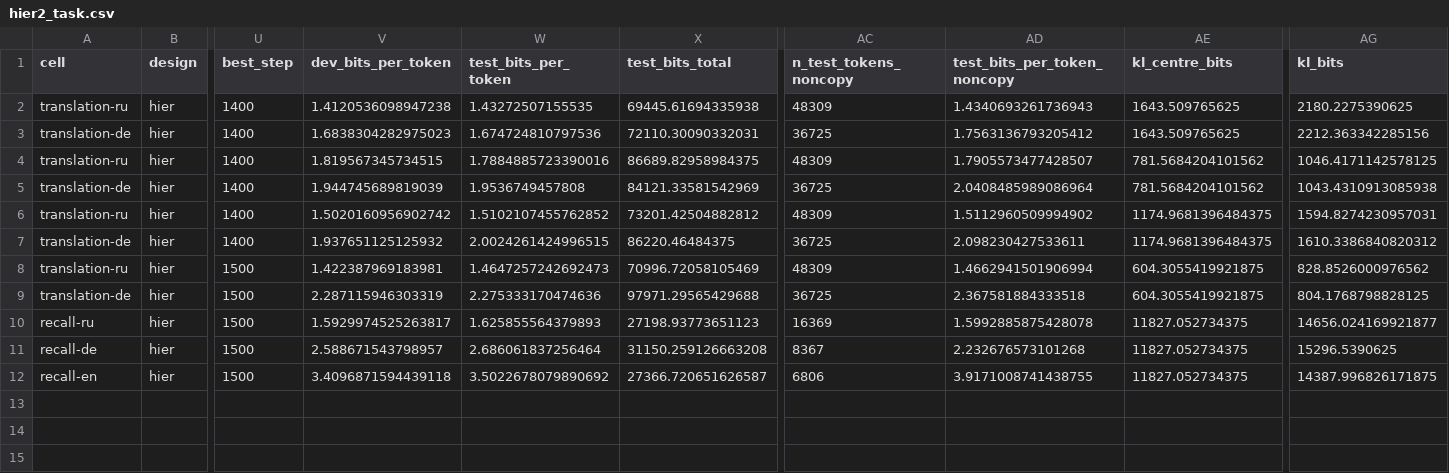
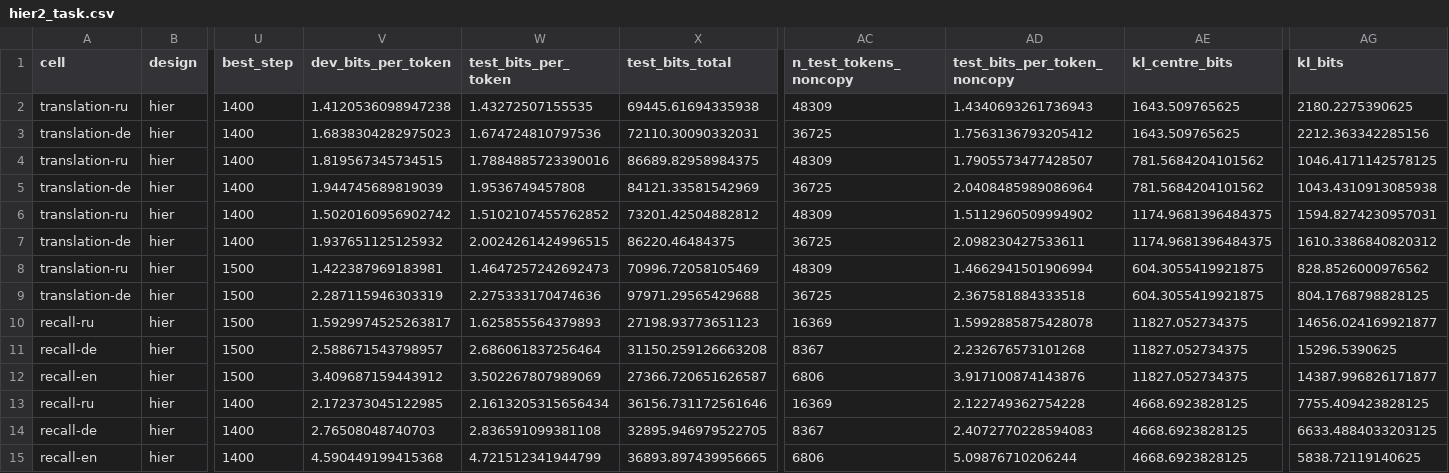
Before and after one commit to sirotenkogeorgii/prefix-programs, a CSV file: results_sync/hier2_task.csv, drawn as a sheet; only a part is shown, gaps mark what is left out; rows hold the shown columns only; the diff names each change by its address in the sheet, - before the commit and + after, or states it on an @@ line.

Commit message:
Sync results from Colab

```diff
--- a/results_sync/hier2_task.csv
+++ b/results_sync/hier2_task.csv
-V12 (dev_bits_per_token): 3.4096871594439118
+V12 (dev_bits_per_token): 3.409687159443912
-W12 (test_bits_per_token): 3.5022678079890692
+W12 (test_bits_per_token): 3.502267807989069
-AD12 (test_bits_per_token_noncopy): 3.9171008741438755
+AD12 (test_bits_per_token_noncopy): 3.917100874143876
-AG12 (kl_bits): 14387.996826171875
+AG12 (kl_bits): 14387.996826171877
+row 13: recall-ru | hier | 1400 | 2.172373045122985 | 2.1613205315656434 | 36156.731172561646 | 16369 | 2.122749362754228 | 4668.6923828125 | 7755.409423828125
+row 14: recall-de | hier | 1400 | 2.76508048740703 | 2.836591099381108 | 32895.946979522705 | 8367 | 2.4072770228594083 | 4668.6923828125 | 6633.4884033203125
+row 15: recall-en | hier | 1400 | 4.590449199415368 | 4.721512341944799 | 36893.897439956665 | 6806 | 5.09876710206244 | 4668.6923828125 | 5838.72119140625
```
Also changed, not shown: 5 other files.
